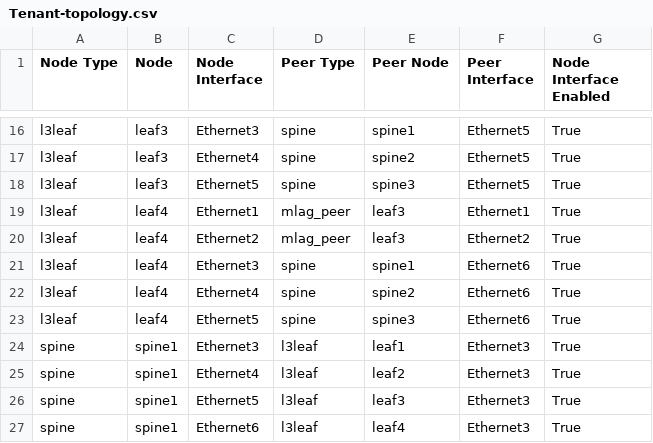
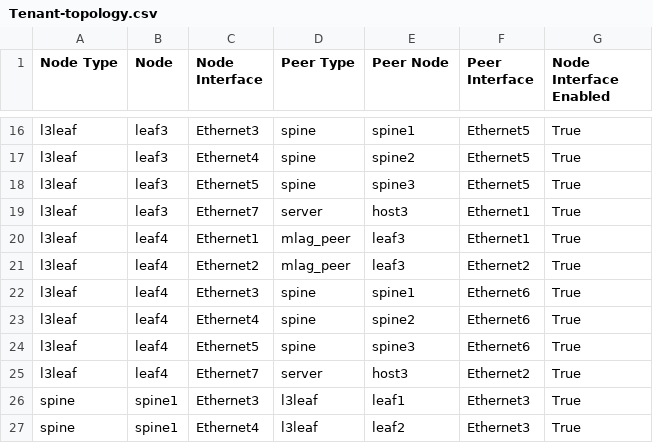
Before and after one commit to JammyStuff/ACEL5_V2_February2025, a CSV file: Ansible_AVD/AVD_L3LS/documentation/fabric/Tenant-topology.csv, drawn as a sheet; only a part is shown, gaps mark what is left out; the shorter side is filled out with more unchanged rows; the diff names each change by its address in the sheet, - before the commit and + after, or states it on an @@ line.

Commit message:
Add Second Network and Second Host lab

```diff
--- a/Ansible_AVD/AVD_L3LS/documentation/fabric/Tenant-topology.csv
+++ b/Ansible_AVD/AVD_L3LS/documentation/fabric/Tenant-topology.csv
+row 19: l3leaf | leaf3 | Ethernet7 | server | host3 | Ethernet1 | True
+row 25: l3leaf | leaf4 | Ethernet7 | server | host3 | Ethernet2 | True
```
Also changed, not shown: 15 other files.
